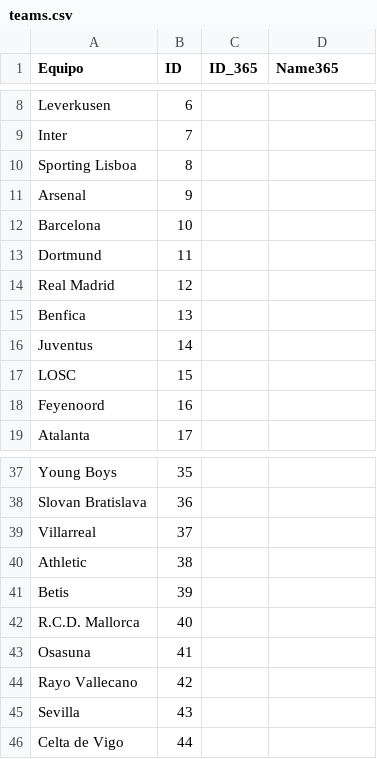
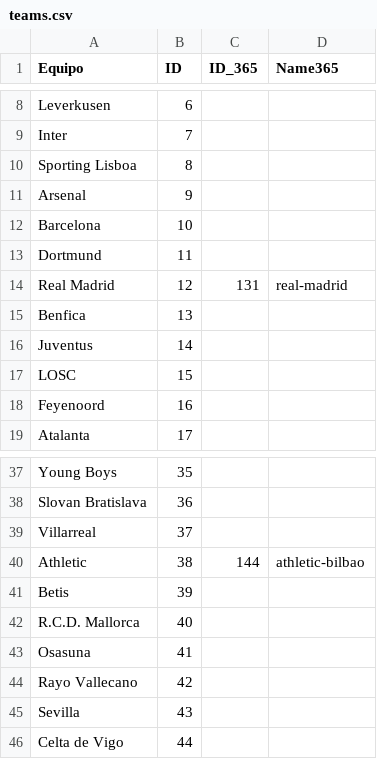
Before and after one commit to DanielPalacioss/Sindy, a CSV file: teams.csv, drawn as a sheet; only a part is shown, gaps mark what is left out; the diff names each change by its address in the sheet, - before the commit and + after, or states it on an @@ line.

```diff
--- a/teams.csv
+++ b/teams.csv
-C14 (ID_365): (empty)
+C14 (ID_365): 131
-D14 (Name365): (empty)
+D14 (Name365): real-madrid
-C40 (ID_365): (empty)
+C40 (ID_365): 144
-D40 (Name365): (empty)
+D40 (Name365): athletic-bilbao
```
Also changed, not shown: league365.csv, 5 other files.
